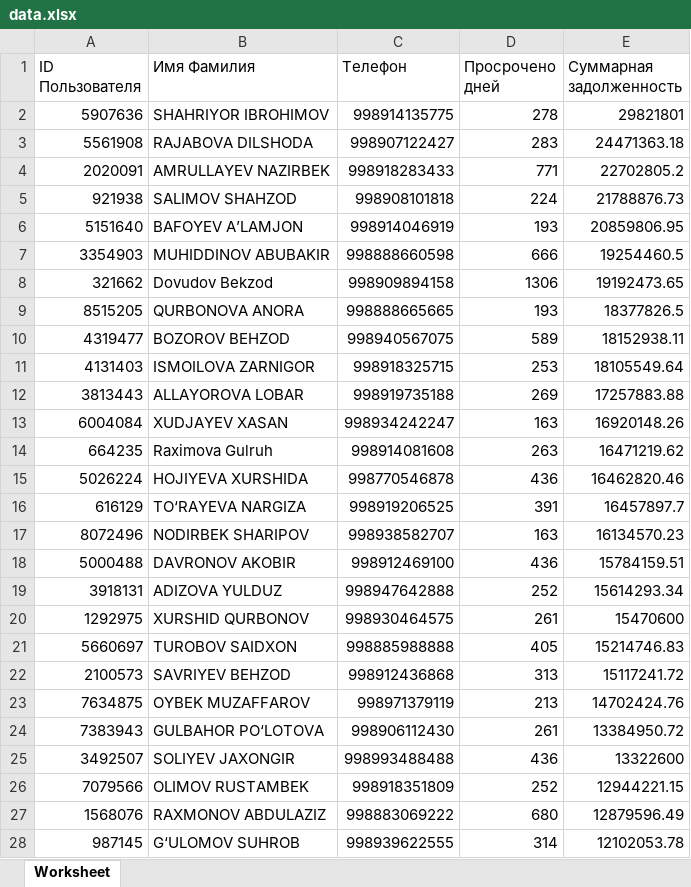
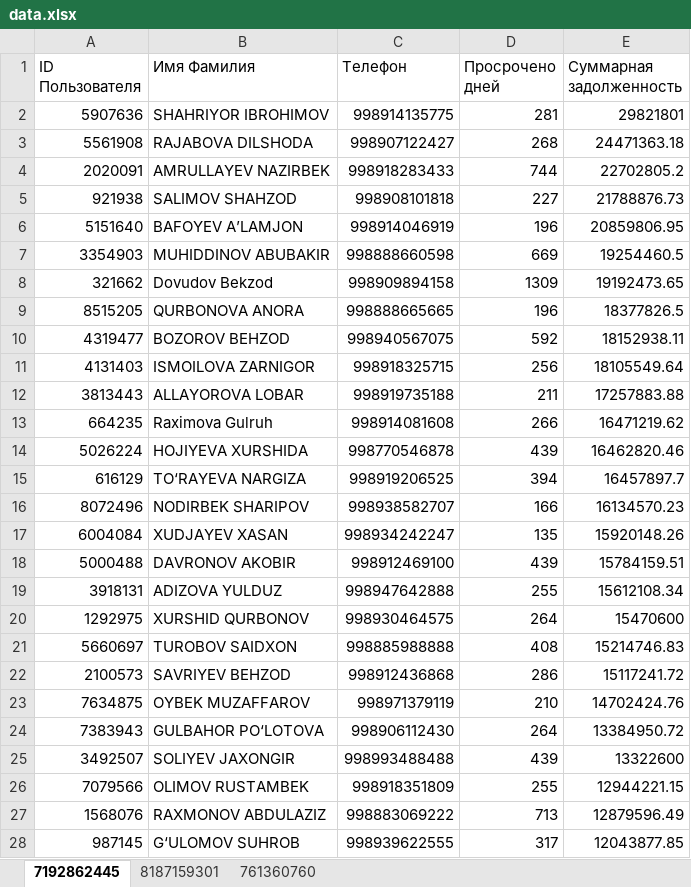
Before and after one commit to HalimjonHalimov/Telegram_Bot, an Excel workbook: data.xlsx, sheet 7192862445, drawn as a sheet; only a part is shown; values as stored, in another font and other column widths than the file's, no cell formats; table styles not drawn; removed rows and columns are numbered as before the commit, all else as after; the diff covers the shown part only; the diff names each change by its address in the sheet, - before the commit and + after, or states it on an @@ line.

```diff
--- a/data.xlsx (sheet 7192862445)
+++ b/data.xlsx (sheet 7192862445)
-sheet tab: Worksheet
+sheet tab: 7192862445
+sheet tab: 8187159301
+sheet tab: 761360760
-D2 (Просрочено дней): 278
+D2 (Просрочено дней): 281
-D3 (Просрочено дней): 283
+D3 (Просрочено дней): 268
-D4 (Просрочено дней): 771
+D4 (Просрочено дней): 744
-D5 (Просрочено дней): 224
+D5 (Просрочено дней): 227
-D6 (Просрочено дней): 193
+D6 (Просрочено дней): 196
-D7 (Просрочено дней): 666
+D7 (Просрочено дней): 669
-D8 (Просрочено дней): 1306
+D8 (Просрочено дней): 1309
-D9 (Просрочено дней): 193
+D9 (Просрочено дней): 196
-D10 (Просрочено дней): 589
+D10 (Просрочено дней): 592
-D11 (Просрочено дней): 253
+D11 (Просрочено дней): 256
-D12 (Просрочено дней): 269
+D12 (Просрочено дней): 211
-row 13: 6004084 | XUDJAYEV XASAN | 998934242247 | 163 | 16920148.26
-D13 (Просрочено дней): 263
+D13 (Просрочено дней): 266
-D14 (Просрочено дней): 436
+D14 (Просрочено дней): 439
-D15 (Просрочено дней): 391
+D15 (Просрочено дней): 394
-D16 (Просрочено дней): 163
+D16 (Просрочено дней): 166
+row 17: 6004084 | XUDJAYEV XASAN | 998934242247 | 135 | 15920148.26
-D18 (Просрочено дней): 436
+D18 (Просрочено дней): 439
-D19 (Просрочено дней): 252
+D19 (Просрочено дней): 255
-E19 (Суммарная задолженность): 15614293.34
+E19 (Суммарная задолженность): 15612108.34
-D20 (Просрочено дней): 261
+D20 (Просрочено дней): 264
-D21 (Просрочено дней): 405
+D21 (Просрочено дней): 408
-D22 (Просрочено дней): 313
+D22 (Просрочено дней): 286
-D23 (Просрочено дней): 213
+D23 (Просрочено дней): 210
-D24 (Просрочено дней): 261
+D24 (Просрочено дней): 264
-D25 (Просрочено дней): 436
+D25 (Просрочено дней): 439
-D26 (Просрочено дней): 252
+D26 (Просрочено дней): 255
-D27 (Просрочено дней): 680
+D27 (Просрочено дней): 713
-D28 (Просрочено дней): 314
+D28 (Просрочено дней): 317
-E28 (Суммарная задолженность): 12102053.78
+E28 (Суммарная задолженность): 12043877.85
```
Also changed, not shown: 5 added rows, 11 removed rows and 309 edited cells elsewhere in this sheet, cell formats, 1 other file.
